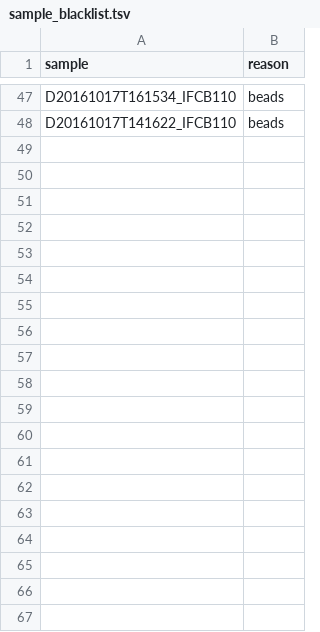
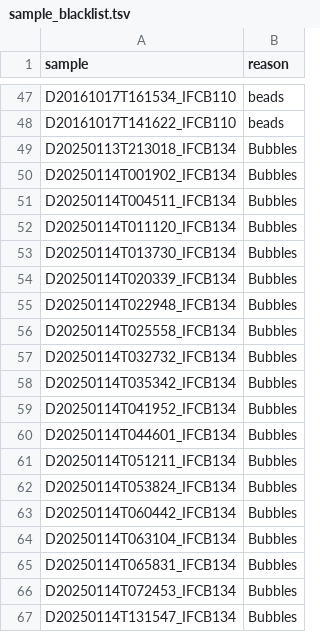
Before and after one commit to nodc-sweden/ifcb-data-pipeline, a TSV file: data/sample_blacklist.tsv, drawn as a sheet; only a part is shown, gaps mark what is left out; the diff covers the shown part only; the diff names each change by its address in the sheet, - before the commit and + after, or states it on an @@ line.

Commit message:
add bad samples to ifcbdb metadata

```diff
--- a/data/sample_blacklist.tsv
+++ b/data/sample_blacklist.tsv
+row 49: D20250113T213018_IFCB134 | Bubbles
+row 50: D20250114T001902_IFCB134 | Bubbles
+row 51: D20250114T004511_IFCB134 | Bubbles
+row 52: D20250114T011120_IFCB134 | Bubbles
+row 53: D20250114T013730_IFCB134 | Bubbles
+row 54: D20250114T020339_IFCB134 | Bubbles
+row 55: D20250114T022948_IFCB134 | Bubbles
+row 56: D20250114T025558_IFCB134 | Bubbles
+row 57: D20250114T032732_IFCB134 | Bubbles
+row 58: D20250114T035342_IFCB134 | Bubbles
+row 59: D20250114T041952_IFCB134 | Bubbles
+row 60: D20250114T044601_IFCB134 | Bubbles
+row 61: D20250114T051211_IFCB134 | Bubbles
+row 62: D20250114T053824_IFCB134 | Bubbles
+row 63: D20250114T060442_IFCB134 | Bubbles
+row 64: D20250114T063104_IFCB134 | Bubbles
+row 65: D20250114T065831_IFCB134 | Bubbles
+row 66: D20250114T072453_IFCB134 | Bubbles
+row 67: D20250114T131547_IFCB134 | Bubbles
```
Also changed, not shown: 9 added rows elsewhere in this file, 3 other files.
